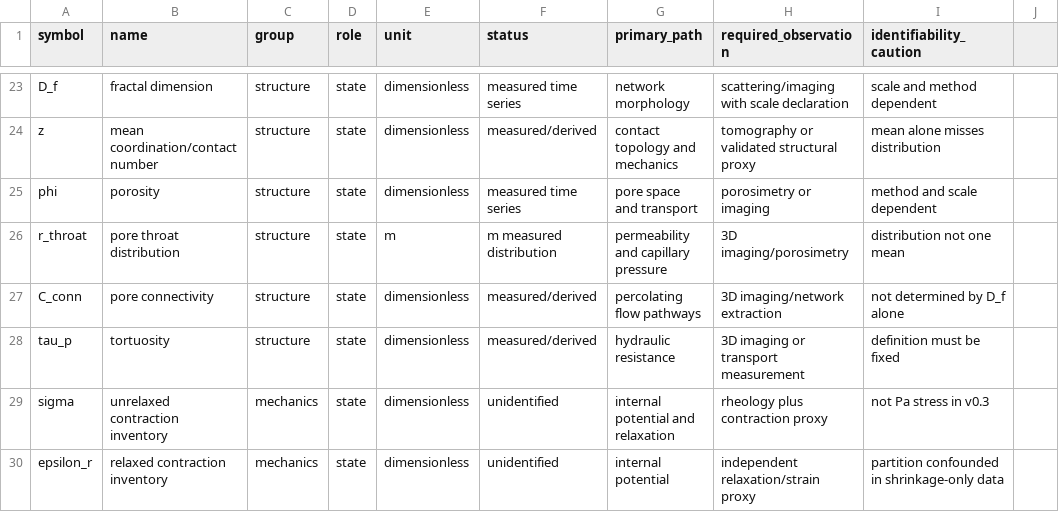
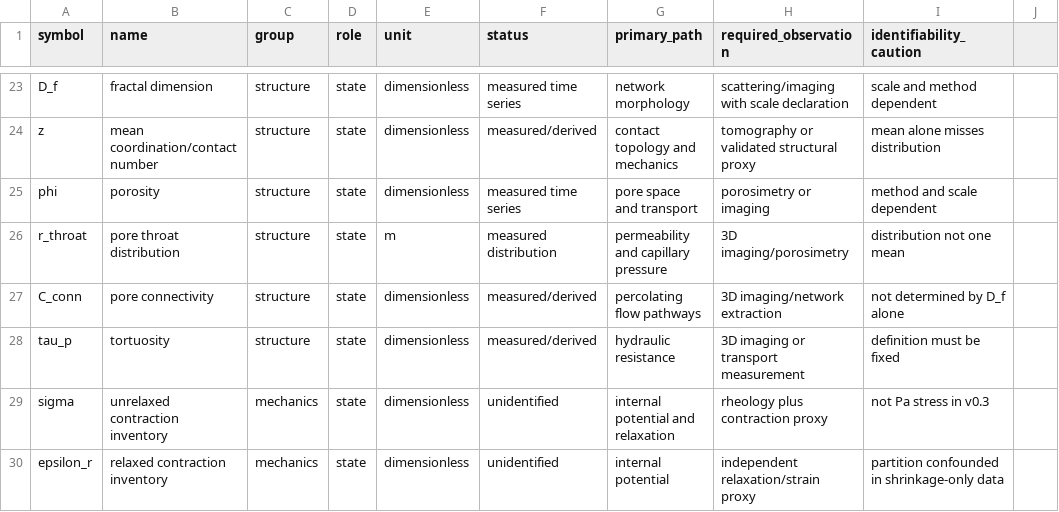
Before and after one commit to Hu3eIn27864/precipitated-silica-gels-review, a CSV file: MODELLING/ccfsm/CCFSM_v0.4_INFLUENCE_PARAMETER_REGISTER.csv, drawn as a sheet; only a part is shown, gaps mark what is left out.

Commit message:
Fix pore-throat register unit metadata

```diff
--- a/MODELLING/ccfsm/CCFSM_v0.4_INFLUENCE_PARAMETER_REGISTER.csv
+++ b/MODELLING/ccfsm/CCFSM_v0.4_INFLUENCE_PARAMETER_REGISTER.csv
@@ -25,3 +25,3 @@ z,mean coordination/contact number,structure,state,dimensionless,measured/derive
 phi,porosity,structure,state,dimensionless,measured time series,pore space and transport,porosimetry or imaging,method and scale dependent
-r_throat,pore throat distribution,structure,state,m,m measured distribution,permeability and capillary pressure,3D imaging/porosimetry,distribution not one mean
+r_throat,pore throat distribution,structure,state,m,measured distribution,permeability and capillary pressure,3D imaging/porosimetry,distribution not one mean
 C_conn,pore connectivity,structure,state,dimensionless,measured/derived,percolating flow pathways,3D imaging/network extraction,not determined by D_f alone
```
